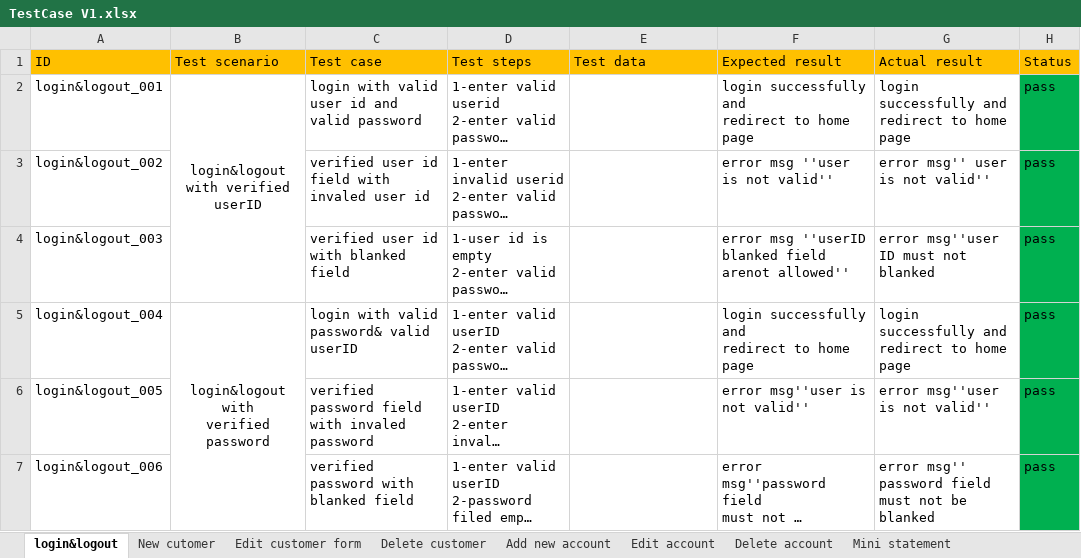
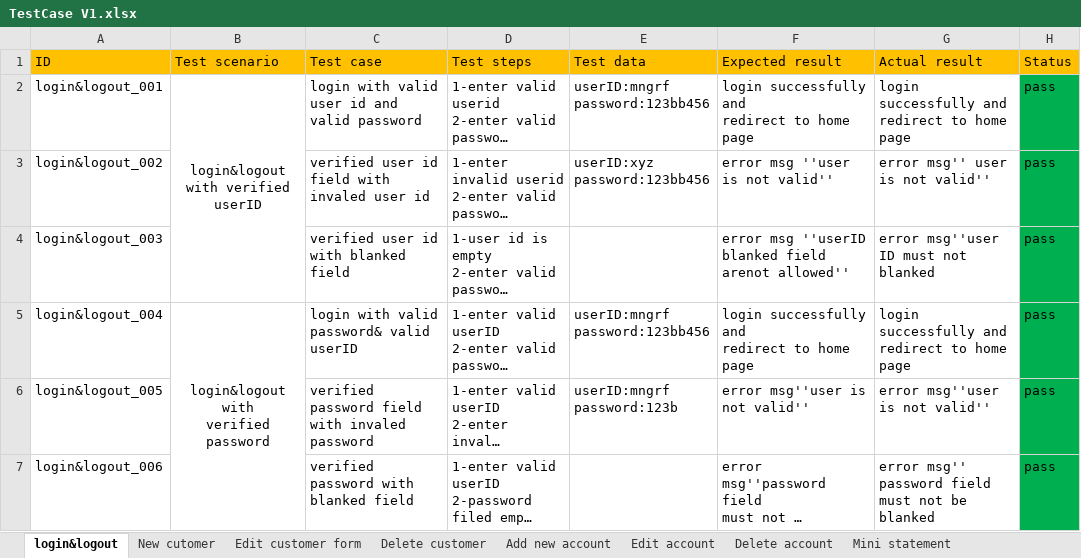
Before and after one commit to baselosama26/guru99-bank-testcases, an Excel workbook: TestCase V1.xlsx, sheet login&logout, drawn as a sheet; long unchanged cells end in …; values as stored, in another font and other column widths than the file's, no borders; ↵ is a line break in a cell; the diff names each change by its address in the sheet, - before the commit and + after, or states it on an @@ line.

```diff
--- a/TestCase V1.xlsx (sheet login&logout)
+++ b/TestCase V1.xlsx (sheet login&logout)
-E2 (Test data): (empty)
+E2 (Test data): userID:mngrf ↵ password:123bb456
-E3 (Test data): (empty)
+E3 (Test data): userID:xyz ↵ password:123bb456
-E5 (Test data): (empty)
+E5 (Test data): userID:mngrf ↵ password:123bb456
-E6 (Test data): (empty)
+E6 (Test data): userID:mngrf ↵ password:123b
```
Also changed, not shown: sheet New cutomer, sheet Add new account, sheet Delete account, sheet Edit customer form, sheet Edit account, sheet Customized statement, 2 more sheets.
